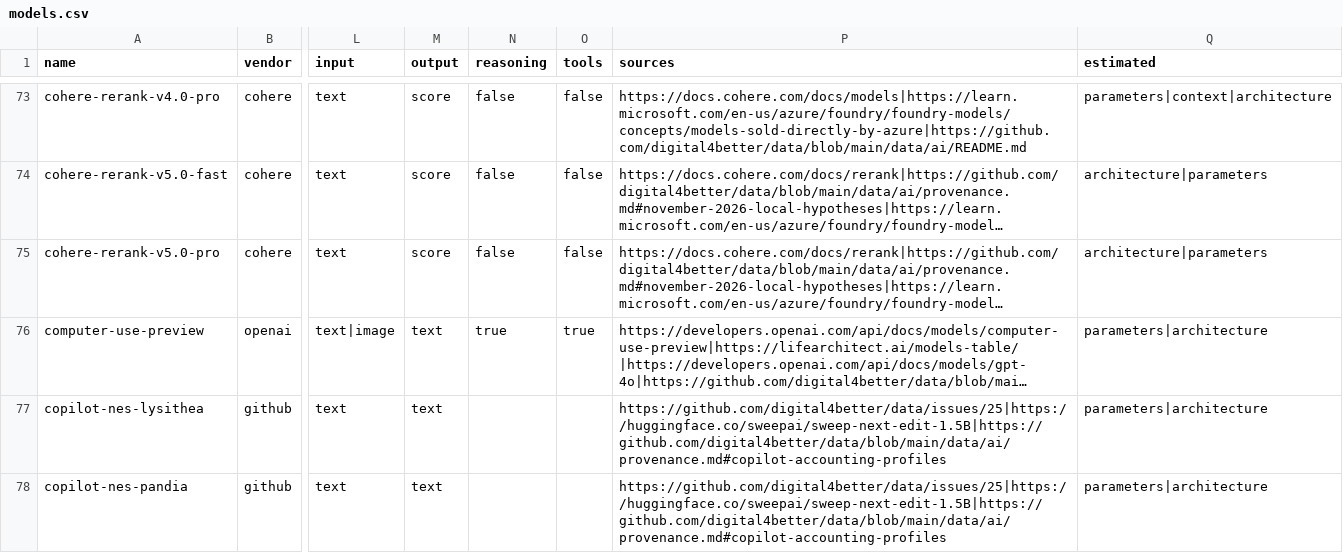
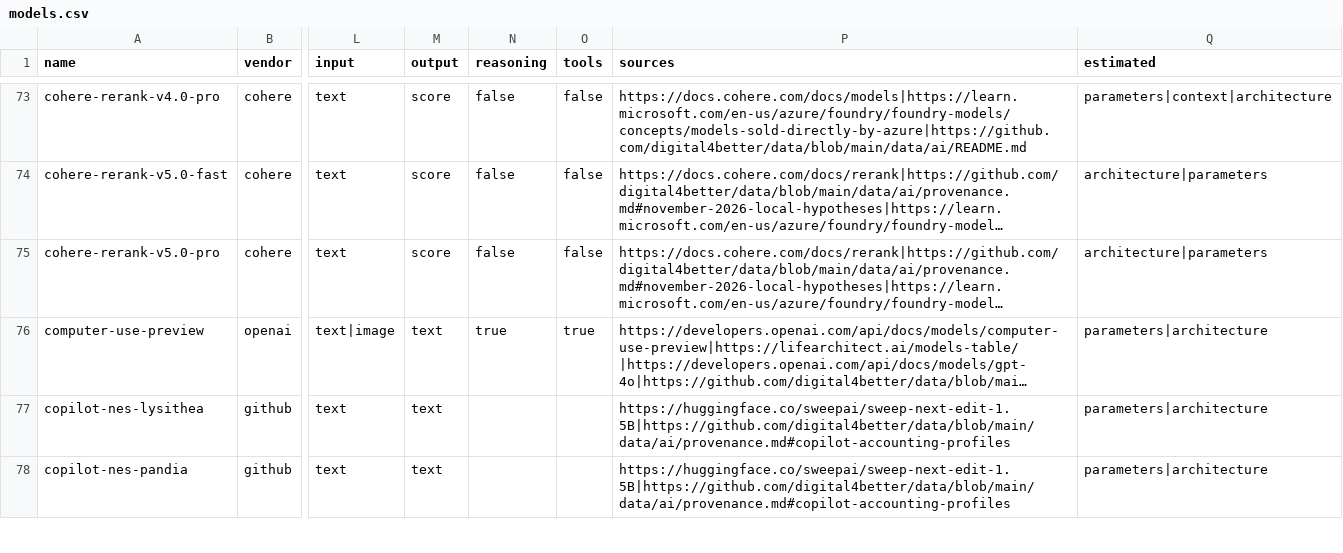
Before and after one commit to digital4better/data, a CSV file: data/ai/models.csv, drawn as a sheet; only a part is shown, gaps mark what is left out; long unchanged cells end in …; the diff covers the shown part only; the diff names each change by its address in the sheet, - before the commit and + after, or states it on an @@ line.

Commit message:
Keep issue trackers out of published source citations

```diff
--- a/data/ai/models.csv
+++ b/data/ai/models.csv
-P77:P78 (sources): https://github.com/digital4better/data/issues/25|https://huggingface.co/sweepai/sweep-next-edit-1.5B|https://github.com/digital4better/data/blob/main/data/ai/provenance.md#copilot-accounting-profiles
+P77:P78 (sources): https://huggingface.co/sweepai/sweep-next-edit-1.5B|https://github.com/digital4better/data/blob/main/data/ai/provenance.md#copilot-accounting-profiles
```
Also changed, not shown: 3 edited cells elsewhere in this file, 3 other files.
